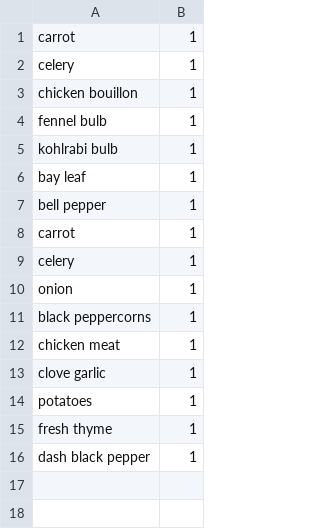
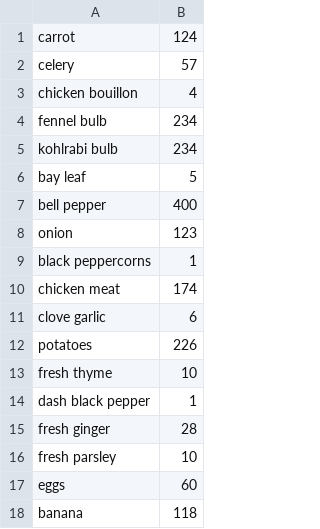
Before and after one commit to kiti15237/median_meal, a CSV file: unit_weights.csv, drawn as a sheet.

```diff
--- a/unit_weights.csv
+++ b/unit_weights.csv
@@ -1,16 +1,18 @@
-carrot,1
-celery,1
-chicken bouillon,1
-fennel bulb,1
-kohlrabi bulb,1
-bay leaf,1
-bell pepper,1
-carrot,1
-celery,1
-onion,1
+carrot,124
+celery,57
+chicken bouillon,4
+fennel bulb,234
+kohlrabi bulb,234
+bay leaf,5
+bell pepper,400
+onion,123
 black peppercorns,1
-chicken meat,1
-clove garlic,1
-potatoes,1
-fresh thyme,1
+chicken meat,174
+clove garlic,6
+potatoes,226
+fresh thyme,10
 dash black pepper,1
+fresh ginger,28
+fresh parsley,10
+eggs,60
+banana,118
```
Also changed, not shown: average_oatmeal_cookies.csv, chicken_noodle_soup.csv, 2 other files.
